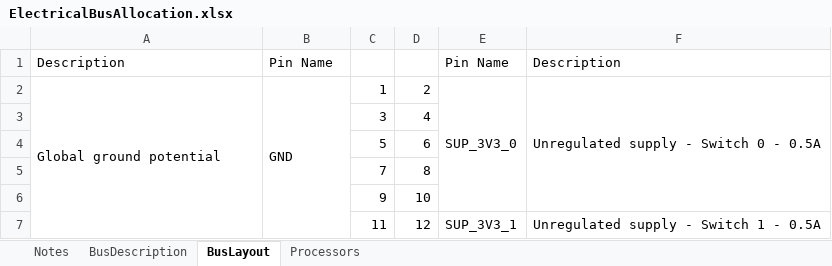
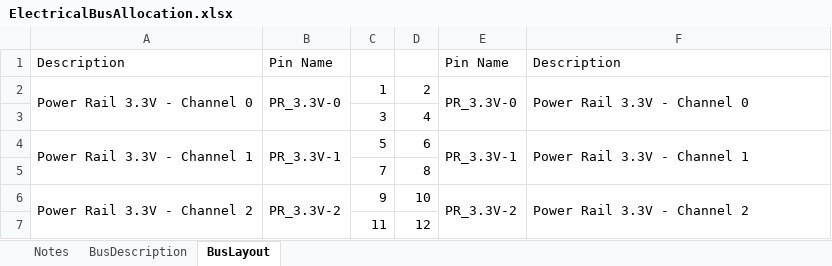
Before and after one commit to CougsInSpace/CougSat1-Hardware, an Excel workbook: CougSat1-Backplane/Documentation/Native/ElectricalBusAllocation.xlsx, sheet BusLayout, drawn as a sheet; only a part is shown; values as stored, in another font and other column widths than the file's, no cell formats; the diff covers the shown part only; the diff names each change by its address in the sheet, - before the commit and + after, or states it on an @@ line.

Commit message:
Redistributed Backplane Connections

```diff
--- a/CougSat1-Backplane/Documentation/Native/ElectricalBusAllocation.xlsx (sheet BusLayout)
+++ b/CougSat1-Backplane/Documentation/Native/ElectricalBusAllocation.xlsx (sheet BusLayout)
-sheet tab: Processors
-A2: Global ground potential
+A2: Power Rail 3.3V - Channel 0
-A2:A11 merged
+A2:A3 merged
-B2: GND
+B2: PR_3.3V-0
-B2:B11 merged
+B2:B3 merged
-E2: SUP_3V3_0
+E2: PR_3.3V-0
-E2:E6 merged
+E2:E3 merged
-F2: Unregulated supply - Switch 0 - 0.5A
+F2: Power Rail 3.3V - Channel 0
-F2:F6 merged
+F2:F3 merged
-A4: (empty)
+A4: Power Rail 3.3V - Channel 1
+A4:A5 merged
-B4: (empty)
+B4: PR_3.3V-1
+B4:B5 merged
-E4: (empty)
+E4: PR_3.3V-1
+E4:E5 merged
-F4: (empty)
+F4: Power Rail 3.3V - Channel 1
+F4:F5 merged
-A6: (empty)
+A6: Power Rail 3.3V - Channel 2
+A6:A7 merged
-B6: (empty)
+B6: PR_3.3V-2
+B6:B7 merged
-E6: (empty)
+E6: PR_3.3V-2
+E6:E7 merged
-F6: (empty)
+F6: Power Rail 3.3V - Channel 2
+F6:F7 merged
-E7: SUP_3V3_1
+E7: (empty)
-E7:E11 merged
-F7: Unregulated supply - Switch 1 - 0.5A
+F7: (empty)
-F7:F11 merged
```
Also changed, not shown: 149 edited cells and merged cells elsewhere in this sheet, sheet BusDescription, cell formats, charts or pictures.
